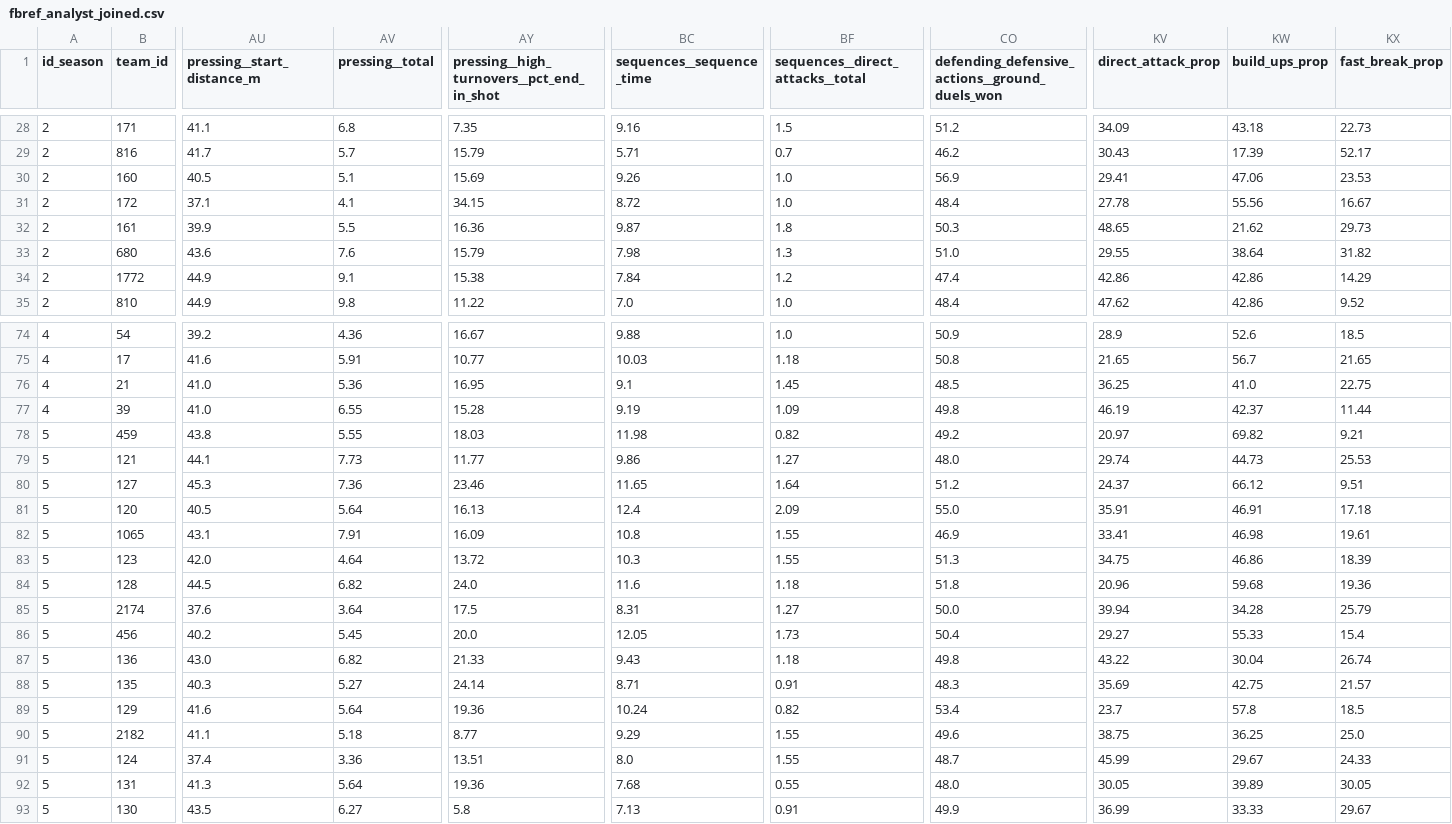
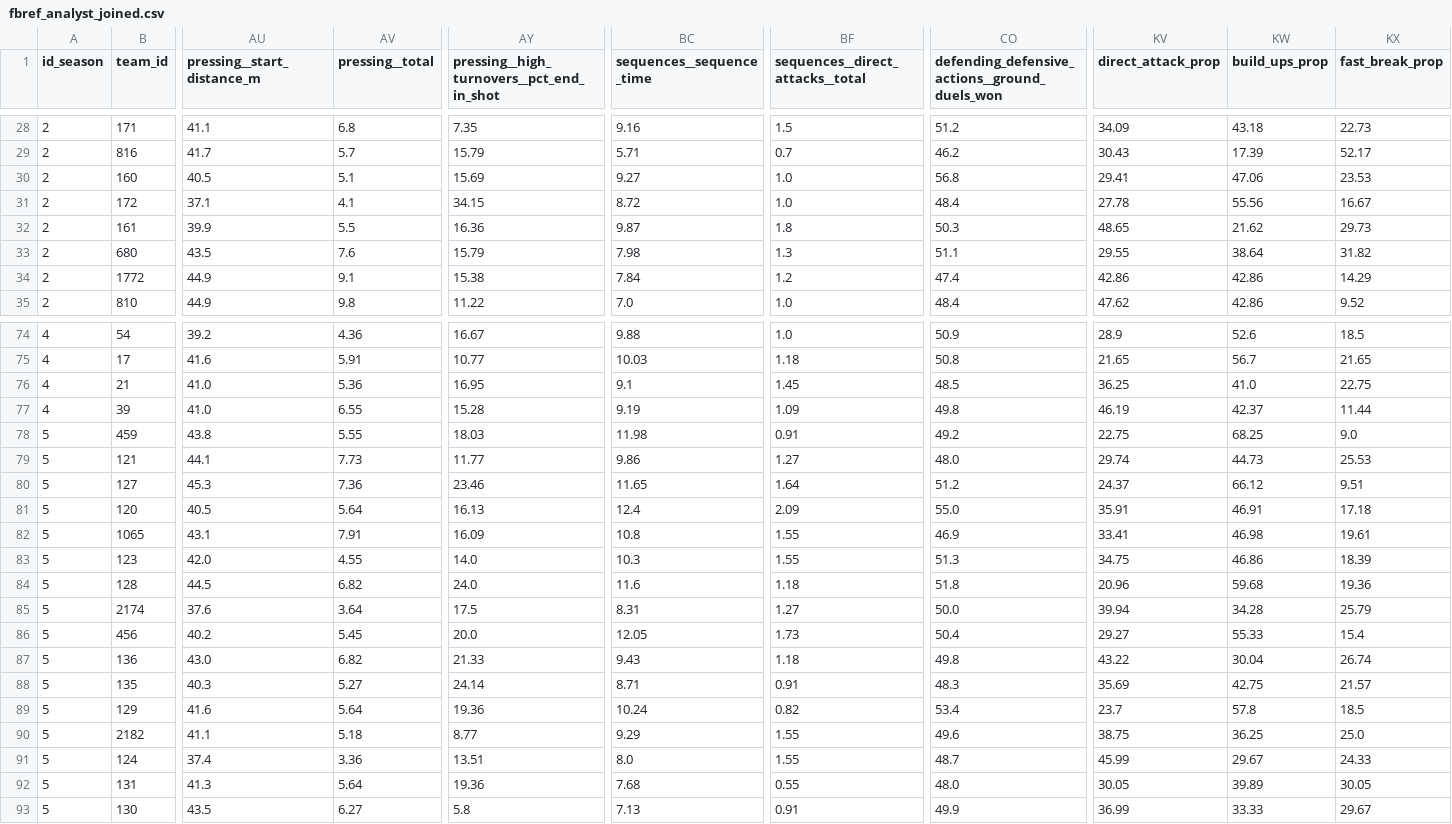
Before and after one commit to football-labs/Fotball-labs, a CSV file: data/team/fbref_analyst_joined.csv, drawn as a sheet; only a part is shown, gaps mark what is left out; the diff covers the shown part only; the diff names each change by its address in the sheet, - before the commit and + after, or states it on an @@ line.

```diff
--- a/data/team/fbref_analyst_joined.csv
+++ b/data/team/fbref_analyst_joined.csv
-BC30 (sequences__sequence_time): 9.26
+BC30 (sequences__sequence_time): 9.27
-CO30: 56.9
+CO30: 56.8
-AU33 (pressing__start_distance_m): 43.6
+AU33 (pressing__start_distance_m): 43.5
-CO33: 51.0
+CO33: 51.1
-BF78 (sequences__direct_attacks__total): 0.82
+BF78 (sequences__direct_attacks__total): 0.91
-KV78 (direct_attack_prop): 20.97
+KV78 (direct_attack_prop): 22.75
-KW78 (build_ups_prop): 69.82
+KW78 (build_ups_prop): 68.25
-KX78 (fast_break_prop): 9.21
+KX78 (fast_break_prop): 9.0
-AV83 (pressing__total): 4.64
+AV83 (pressing__total): 4.55
-AY83: 13.72
+AY83: 14.0
```
Also changed, not shown: 3 edited cells elsewhere in this file.
